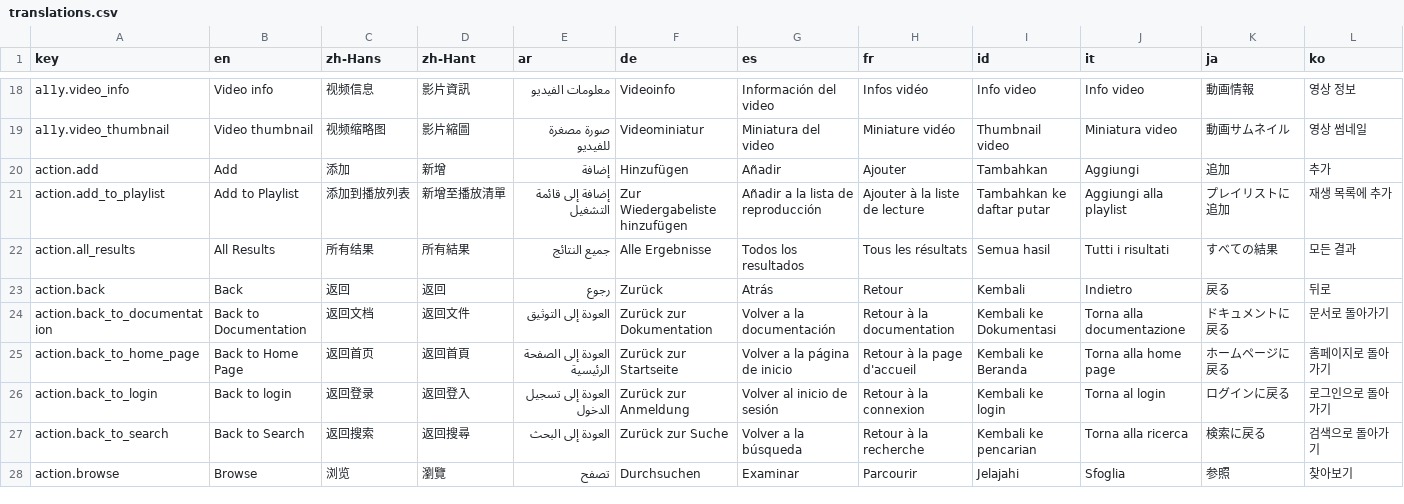
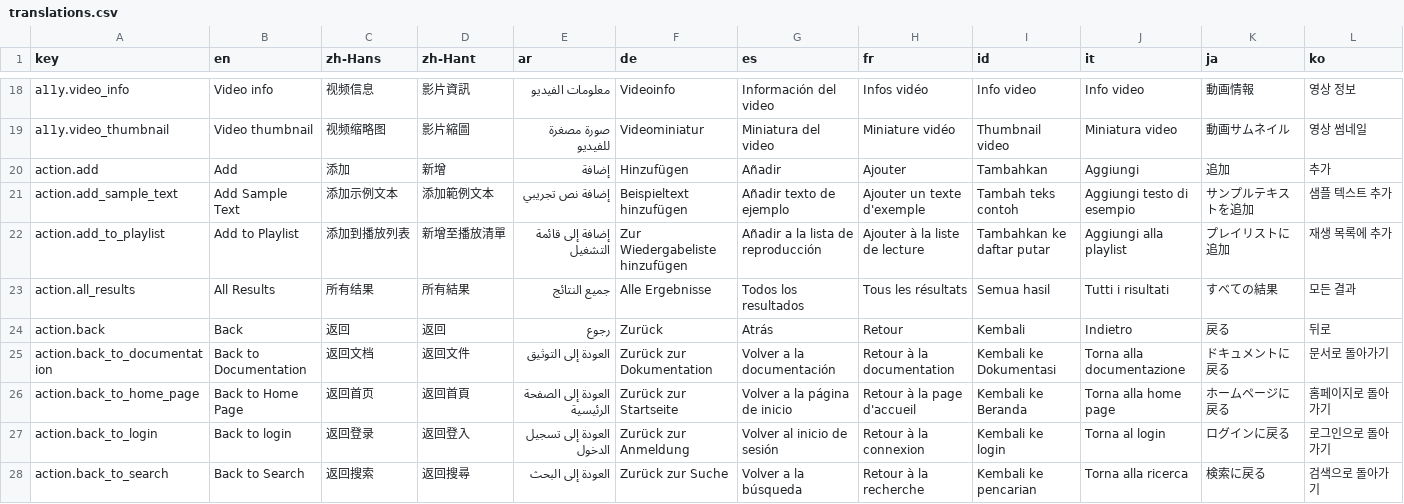
Before and after one commit to longjiang/language-player, a CSV file: translations.csv, drawn as a sheet; only a part is shown, gaps mark what is left out; the shorter side is filled out with more unchanged rows; rows hold the shown columns only; the diff names each change by its address in the sheet, - before the commit and + after, or states it on an @@ line.

Commit message:
feat(web,mobile): add Add Sample Text button to notes readers

```diff
--- a/translations.csv
+++ b/translations.csv
+row 21: action.add_sample_text | Add Sample Text | 添加示例文本 | 添加範例文本 | إضافة نص تجريبي | Beispieltext hinzufügen | Añadir texto de ejemplo | Ajouter un texte d'exemple | Tambah teks contoh | Aggiungi testo di esempio | サンプルテキストを追加 | 샘플 텍스트 추가
```
Also changed, not shown: 20 other files.
